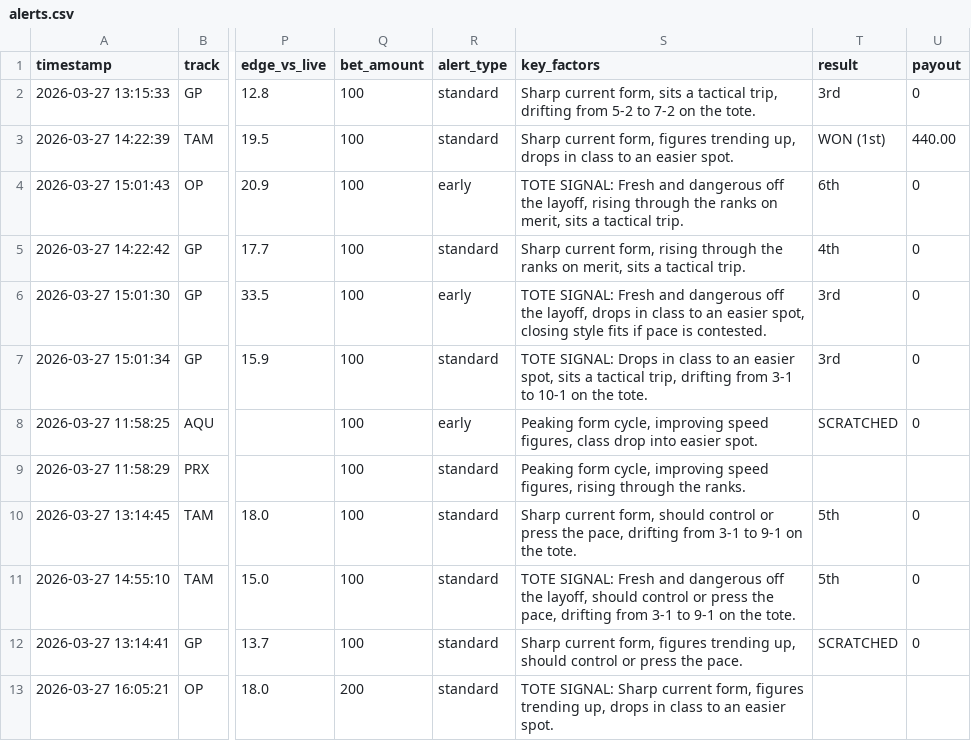
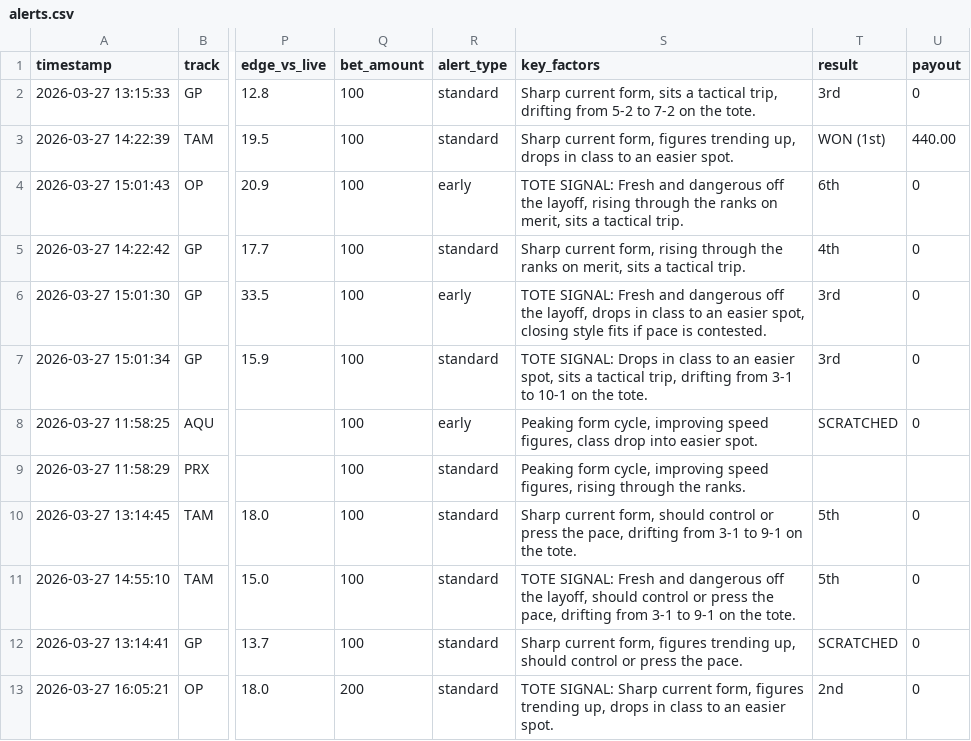
Before and after one commit to levoniuslevon/horse-edge-tips, a CSV file: alerts.csv, drawn as a sheet; only a part is shown, gaps mark what is left out; the diff names each change by its address in the sheet, - before the commit and + after, or states it on an @@ line.

Commit message:
TIP: RESULTS — System Race 0

```diff
--- a/alerts.csv
+++ b/alerts.csv
-T13 (result): (empty)
+T13 (result): 2nd
-U13 (payout): (empty)
+U13 (payout): 0
```
